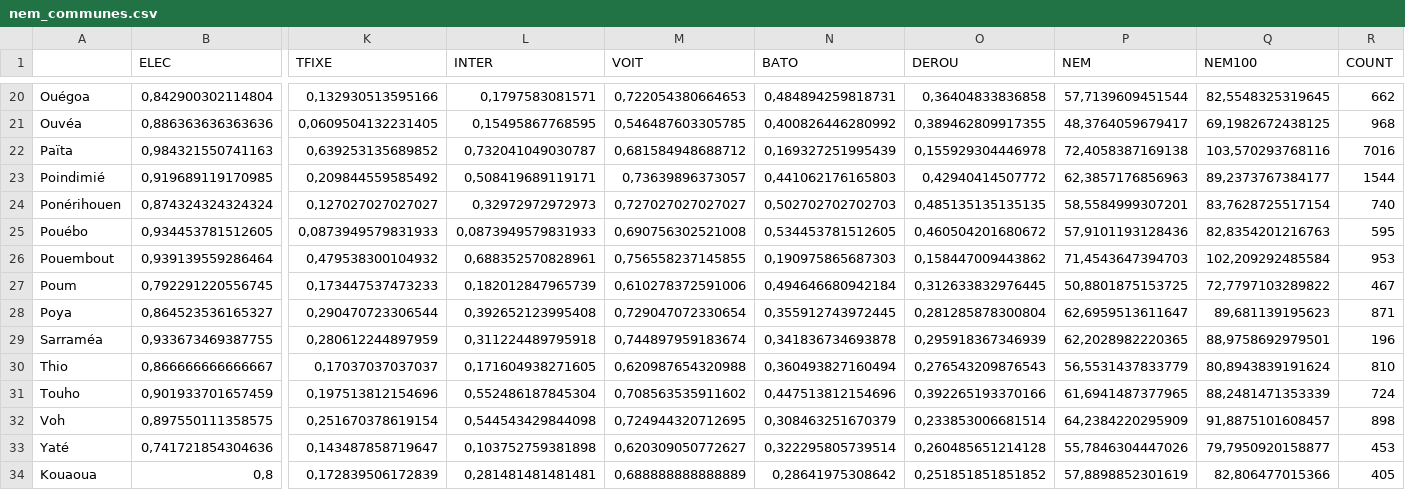
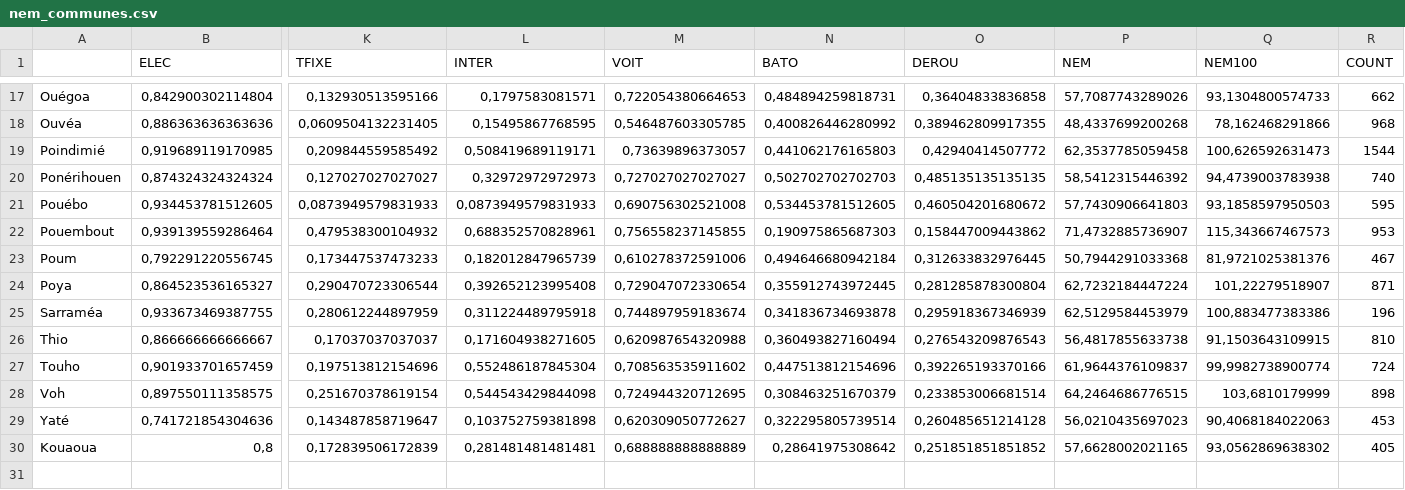
Before and after one commit to romulusFR/romulusFR.github.io, a CSV file: isee-rp19/output/nem_communes.csv, drawn as a sheet; only a part is shown, gaps mark what is left out; removed rows and columns are numbered as before the commit, all else as after; rows hold the shown columns only; the diff covers the shown part only; the diff names each change by its address in the sheet, - before the commit and + after, or states it on an @@ line.

```diff
--- a/isee-rp19/output/nem_communes.csv
+++ b/isee-rp19/output/nem_communes.csv
-P17 (NEM): 57,7139609451544
+P17 (NEM): 57,7087743289026
-Q17 (NEM100): 82,5548325319645
+Q17 (NEM100): 93,1304800574733
-P18 (NEM): 48,3764059679417
+P18 (NEM): 48,4337699200268
-Q18 (NEM100): 69,1982672438125
+Q18 (NEM100): 78,162468291866
-row 22: Païta | 0,984321550741163 | 0,639253135689852 | 0,732041049030787 | 0,681584948688712 | 0,169327251995439 | 0,155929304446978 | 72,4058387169138 | 103,570293768116 | 7016
-P19 (NEM): 62,3857176856963
+P19 (NEM): 62,3537785059458
-Q19 (NEM100): 89,2373767384177
+Q19 (NEM100): 100,626592631473
-P20 (NEM): 58,5584999307201
+P20 (NEM): 58,5412315446392
-Q20 (NEM100): 83,7628725517154
+Q20 (NEM100): 94,4739003783938
-P21 (NEM): 57,9101193128436
+P21 (NEM): 57,7430906641803
-Q21 (NEM100): 82,8354201216763
+Q21 (NEM100): 93,1858597950503
-P22 (NEM): 71,4543647394703
+P22 (NEM): 71,4732885736907
-Q22 (NEM100): 102,209292485584
+Q22 (NEM100): 115,343667467573
-P23 (NEM): 50,8801875153725
+P23 (NEM): 50,7944291033368
-Q23 (NEM100): 72,7797103289822
+Q23 (NEM100): 81,9721025381376
-P24 (NEM): 62,6959513611647
+P24 (NEM): 62,7232184447224
-Q24 (NEM100): 89,681139195623
+Q24 (NEM100): 101,22279518907
-P25 (NEM): 62,2028982220365
+P25 (NEM): 62,5129584453979
-Q25 (NEM100): 88,9758692979501
+Q25 (NEM100): 100,883477383386
-P26 (NEM): 56,5531437833779
+P26 (NEM): 56,4817855633738
-Q26 (NEM100): 80,8943839191624
+Q26 (NEM100): 91,1503643109915
-P27 (NEM): 61,6941487377965
+P27 (NEM): 61,9644376109837
-Q27 (NEM100): 88,2481471353339
+Q27 (NEM100): 99,9982738900774
-P28 (NEM): 64,2384220295909
+P28 (NEM): 64,2464686776515
-Q28 (NEM100): 91,8875101608457
+Q28 (NEM100): 103,6810179999
-P29 (NEM): 55,7846304447026
+P29 (NEM): 56,0210435697023
-Q29 (NEM100): 79,7950920158877
+Q29 (NEM100): 90,4068184022063
-P30 (NEM): 57,8898852301619
+P30 (NEM): 57,6628002021165
-Q30 (NEM100): 82,806477015366
+Q30 (NEM100): 93,0562869638302
```
Also changed, not shown: 3 removed rows and 30 edited cells elsewhere in this file, isee-rp19/output/nem_weights.csv, 56 other files.
